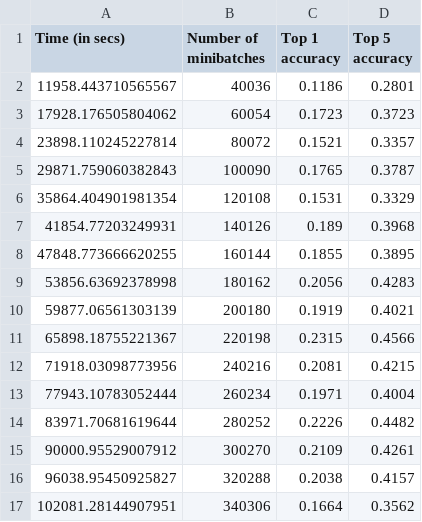
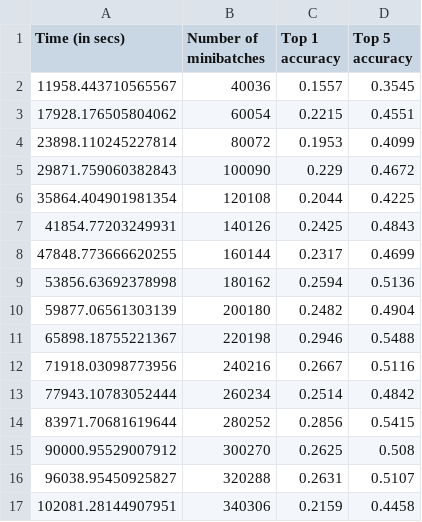
Before and after one commit to codyaustun/tensorflow-benchmarks, a TSV file: scripts/tf_cnn_benchmarks/logs/resnet50_eval.tsv, drawn as a sheet; only a part is shown; the diff covers the shown part only.

Commit message:
More changes to get tf_cnn_benchmarks.py working

```diff
--- a/scripts/tf_cnn_benchmarks/logs/resnet50_eval.tsv
+++ b/scripts/tf_cnn_benchmarks/logs/resnet50_eval.tsv
@@ -1,17 +1,17 @@
 Time (in secs)	Number of minibatches	Top 1 accuracy	Top 5 accuracy
-11958.443710565567	40036	0.1186	0.2801
-17928.176505804062	60054	0.1723	0.3723
-23898.110245227814	80072	0.1521	0.3357
-29871.759060382843	100090	0.1765	0.3787
-35864.404901981354	120108	0.1531	0.3329
-41854.77203249931	140126	0.189	0.3968
-47848.773666620255	160144	0.1855	0.3895
-53856.63692378998	180162	0.2056	0.4283
-59877.06561303139	200180	0.1919	0.4021
-65898.18755221367	220198	0.2315	0.4566
-71918.03098773956	240216	0.2081	0.4215
-77943.10783052444	260234	0.1971	0.4004
-83971.70681619644	280252	0.2226	0.4482
-90000.95529007912	300270	0.2109	0.4261
-96038.95450925827	320288	0.2038	0.4157
-102081.28144907951	340306	0.1664	0.3562
+11958.443710565567	40036	0.1557	0.3545
+17928.176505804062	60054	0.2215	0.4551
+23898.110245227814	80072	0.1953	0.4099
+29871.759060382843	100090	0.229	0.4672
+35864.404901981354	120108	0.2044	0.4225
+41854.77203249931	140126	0.2425	0.4843
+47848.773666620255	160144	0.2317	0.4699
+53856.63692378998	180162	0.2594	0.5136
+59877.06561303139	200180	0.2482	0.4904
+65898.18755221367	220198	0.2946	0.5488
+71918.03098773956	240216	0.2667	0.5116
+77943.10783052444	260234	0.2514	0.4842
+83971.70681619644	280252	0.2856	0.5415
+90000.95529007912	300270	0.2625	0.508
+96038.95450925827	320288	0.2631	0.5107
+102081.28144907951	340306	0.2159	0.4458
```
Also changed, not shown: 146 edited cells elsewhere in this file, 3 other files.
